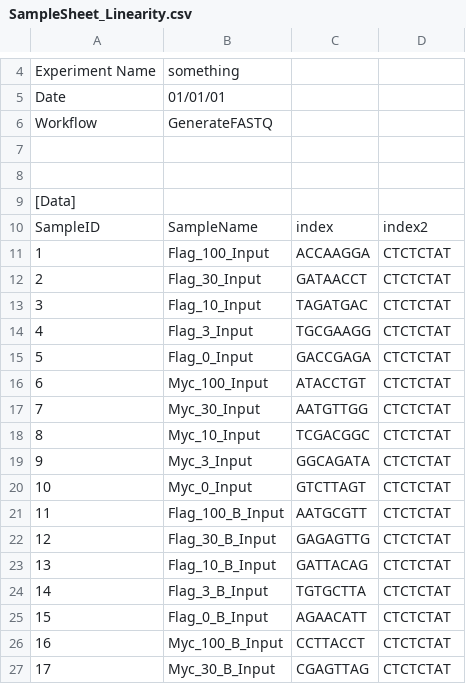
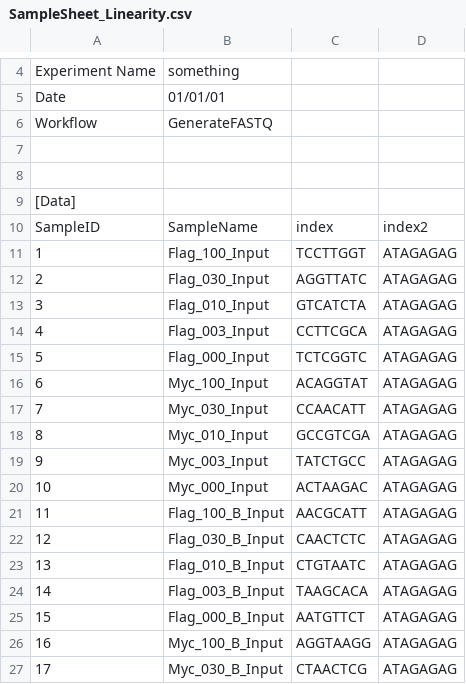
Before and after one commit to melerz/pipeline, a CSV file: SampleSheet_Linearity.csv, drawn as a sheet; only a part is shown, gaps mark what is left out; the diff covers the shown part only.

Commit message:
fix

```diff
--- a/SampleSheet_Linearity.csv
+++ b/SampleSheet_Linearity.csv
@@ -10,18 +10,18 @@ Workflow,GenerateFASTQ,,
 SampleID,SampleName,index,index2
-1,Flag_100_Input,ACCAAGGA, CTCTCTAT
-2,Flag_30_Input,GATAACCT, CTCTCTAT
-3,Flag_10_Input,TAGATGAC, CTCTCTAT
-4,Flag_3_Input,TGCGAAGG, CTCTCTAT
-5,Flag_0_Input,GACCGAGA, CTCTCTAT
-6,Myc_100_Input,ATACCTGT, CTCTCTAT
-7,Myc_30_Input,AATGTTGG, CTCTCTAT
-8,Myc_10_Input,TCGACGGC, CTCTCTAT
-9,Myc_3_Input,GGCAGATA, CTCTCTAT
-10,Myc_0_Input,GTCTTAGT, CTCTCTAT
-11,Flag_100_B_Input,AATGCGTT, CTCTCTAT
-12,Flag_30_B_Input,GAGAGTTG, CTCTCTAT
-13,Flag_10_B_Input,GATTACAG, CTCTCTAT
-14,Flag_3_B_Input,TGTGCTTA, CTCTCTAT
-15,Flag_0_B_Input,AGAACATT, CTCTCTAT
-16,Myc_100_B_Input,CCTTACCT, CTCTCTAT
-17,Myc_30_B_Input,CGAGTTAG, CTCTCTAT
+1,Flag_100_Input,TCCTTGGT,ATAGAGAG
+2,Flag_030_Input,AGGTTATC,ATAGAGAG
+3,Flag_010_Input,GTCATCTA,ATAGAGAG
+4,Flag_003_Input,CCTTCGCA,ATAGAGAG
+5,Flag_000_Input,TCTCGGTC,ATAGAGAG
+6,Myc_100_Input,ACAGGTAT,ATAGAGAG
+7,Myc_030_Input,CCAACATT,ATAGAGAG
+8,Myc_010_Input,GCCGTCGA,ATAGAGAG
+9,Myc_003_Input,TATCTGCC,ATAGAGAG
+10,Myc_000_Input,ACTAAGAC,ATAGAGAG
+11,Flag_100_B_Input,AACGCATT,ATAGAGAG
+12,Flag_030_B_Input,CAACTCTC,ATAGAGAG
+13,Flag_010_B_Input,CTGTAATC,ATAGAGAG
+14,Flag_003_B_Input,TAAGCACA,ATAGAGAG
+15,Flag_000_B_Input,AATGTTCT,ATAGAGAG
+16,Myc_100_B_Input,AGGTAAGG,ATAGAGAG
+17,Myc_030_B_Input,CTAACTCG,ATAGAGAG
```
Also changed, not shown: 65 edited cells elsewhere in this file.
